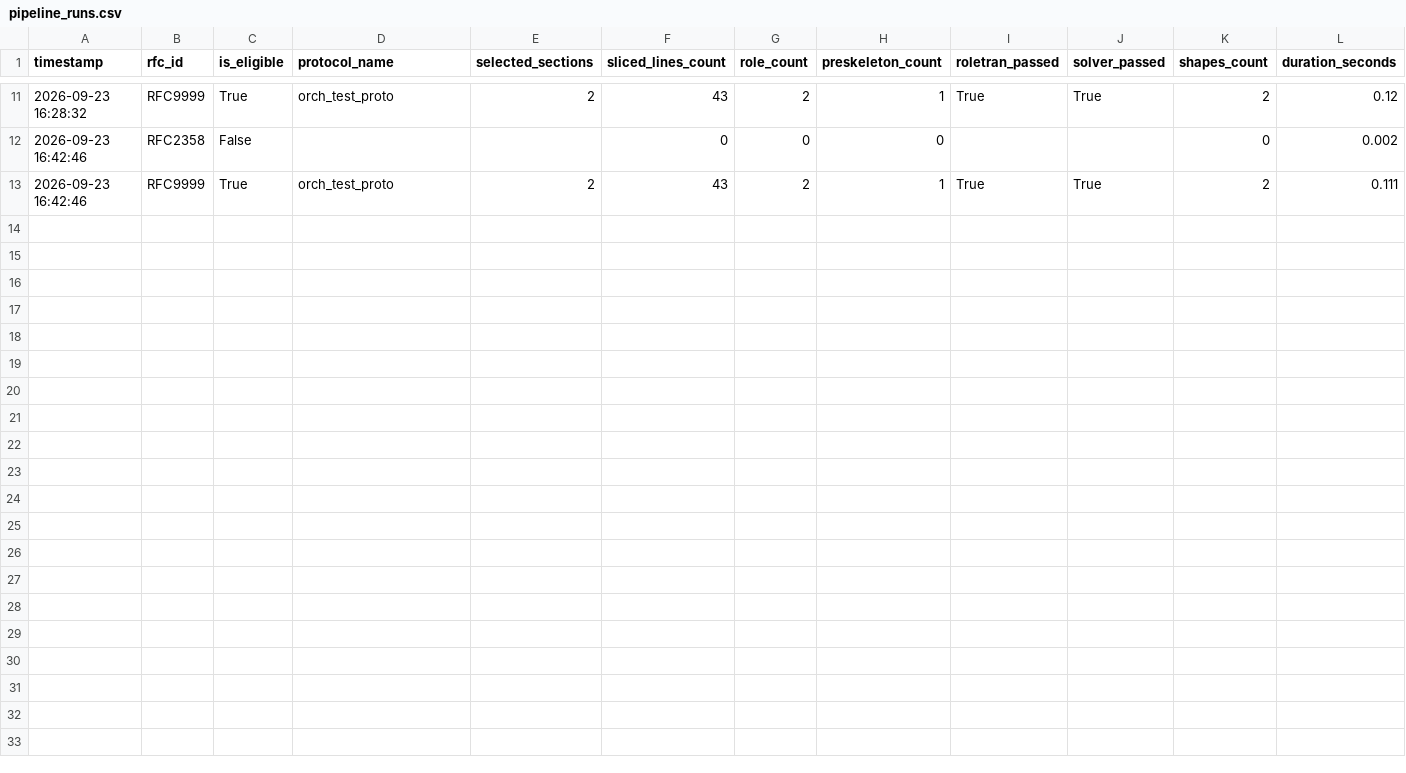
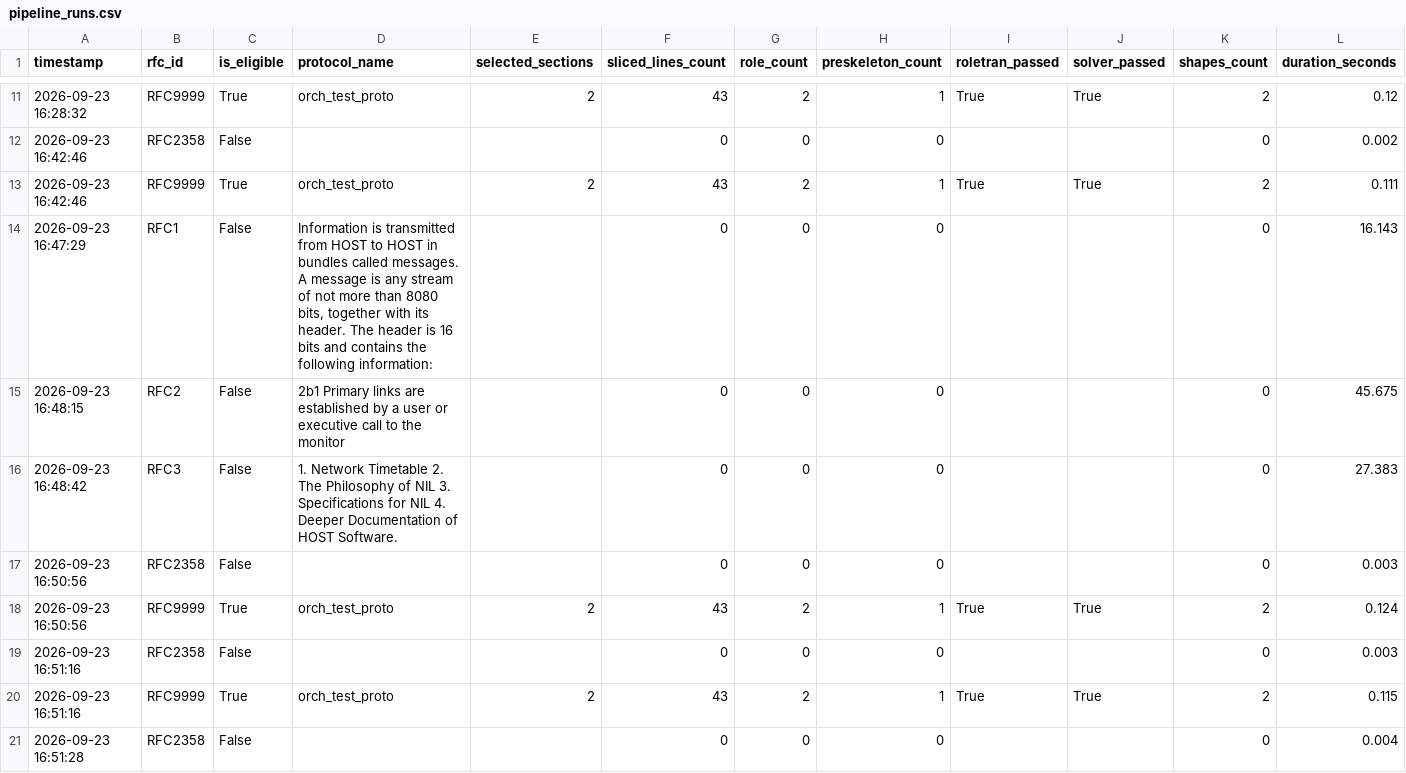
Before and after one commit to mariobx/RFC-LLM, a CSV file: logs/pipeline_runs.csv, drawn as a sheet; only a part is shown, gaps mark what is left out; rows hold the shown columns only; the diff names each change by its address in the sheet, - before the commit and + after, or states it on an @@ line.

```diff
--- a/logs/pipeline_runs.csv
+++ b/logs/pipeline_runs.csv
+row 14: 2026-09-23 16:47:29 | RFC1 | False | Information is transmitted from HOST to HOST in bundles called messages. A message is any stream of not more than 8080 bits, together with its header. The header is 16 bits and contains the following information: |  | 0 | 0 | 0 |  |  | 0 | 16.143
+row 15: 2026-09-23 16:48:15 | RFC2 | False | 2b1 Primary links are established by a user or executive call to the monitor |  | 0 | 0 | 0 |  |  | 0 | 45.675
+row 16: 2026-09-23 16:48:42 | RFC3 | False | 1. Network Timetable 2. The Philosophy of NIL 3. Specifications for NIL 4. Deeper Documentation of HOST Software. |  | 0 | 0 | 0 |  |  | 0 | 27.383
+row 17: 2026-09-23 16:50:56 | RFC2358 | False |  |  | 0 | 0 | 0 |  |  | 0 | 0.003
+row 18: 2026-09-23 16:50:56 | RFC9999 | True | orch_test_proto | 2 | 43 | 2 | 1 | True | True | 2 | 0.124
+row 19: 2026-09-23 16:51:16 | RFC2358 | False |  |  | 0 | 0 | 0 |  |  | 0 | 0.003
+row 20: 2026-09-23 16:51:16 | RFC9999 | True | orch_test_proto | 2 | 43 | 2 | 1 | True | True | 2 | 0.115
+row 21: 2026-09-23 16:51:28 | RFC2358 | False |  |  | 0 | 0 | 0 |  |  | 0 | 0.004
```
Also changed, not shown: 4 other files.
